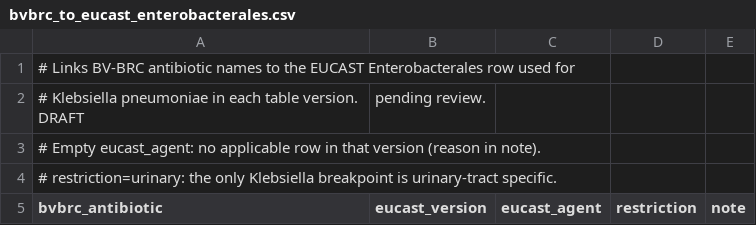
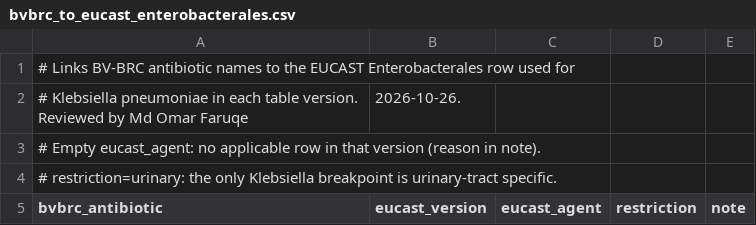
Before and after one commit to omarfaruqe/bpdrift, a CSV file: mappings/bvbrc_to_eucast_enterobacterales.csv, drawn as a sheet; only a part is shown; removed rows and columns are numbered as before the commit, all else as after; the diff names each change by its address in the sheet, - before the commit and + after, or states it on an @@ line.

Commit message:
Sprint 5 Part 3: mark BV-BRC antibiotic links reviewed and record the analysis decisions

```diff
--- a/mappings/bvbrc_to_eucast_enterobacterales.csv
+++ b/mappings/bvbrc_to_eucast_enterobacterales.csv
-row 2: # Klebsiella pneumoniae in each table version. DRAFT | pending review.
+row 2: # Klebsiella pneumoniae in each table version. Reviewed by Md Omar Faruqe | 2026-10-26.
```
Also changed, not shown: 1 other file.
